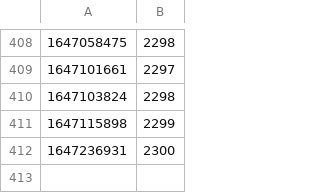
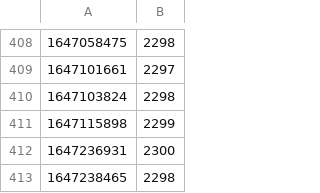
Before and after one commit to diamondburned/diamondburned, a CSV file: data/stargazers.csv, drawn as a sheet; only a part is shown, gaps mark what is left out.

```diff
--- a/data/stargazers.csv
+++ b/data/stargazers.csv
@@ -412 +412,2 @@
 1647236931,2300
+1647238465,2298
```
Also changed, not shown: 2 other files.
